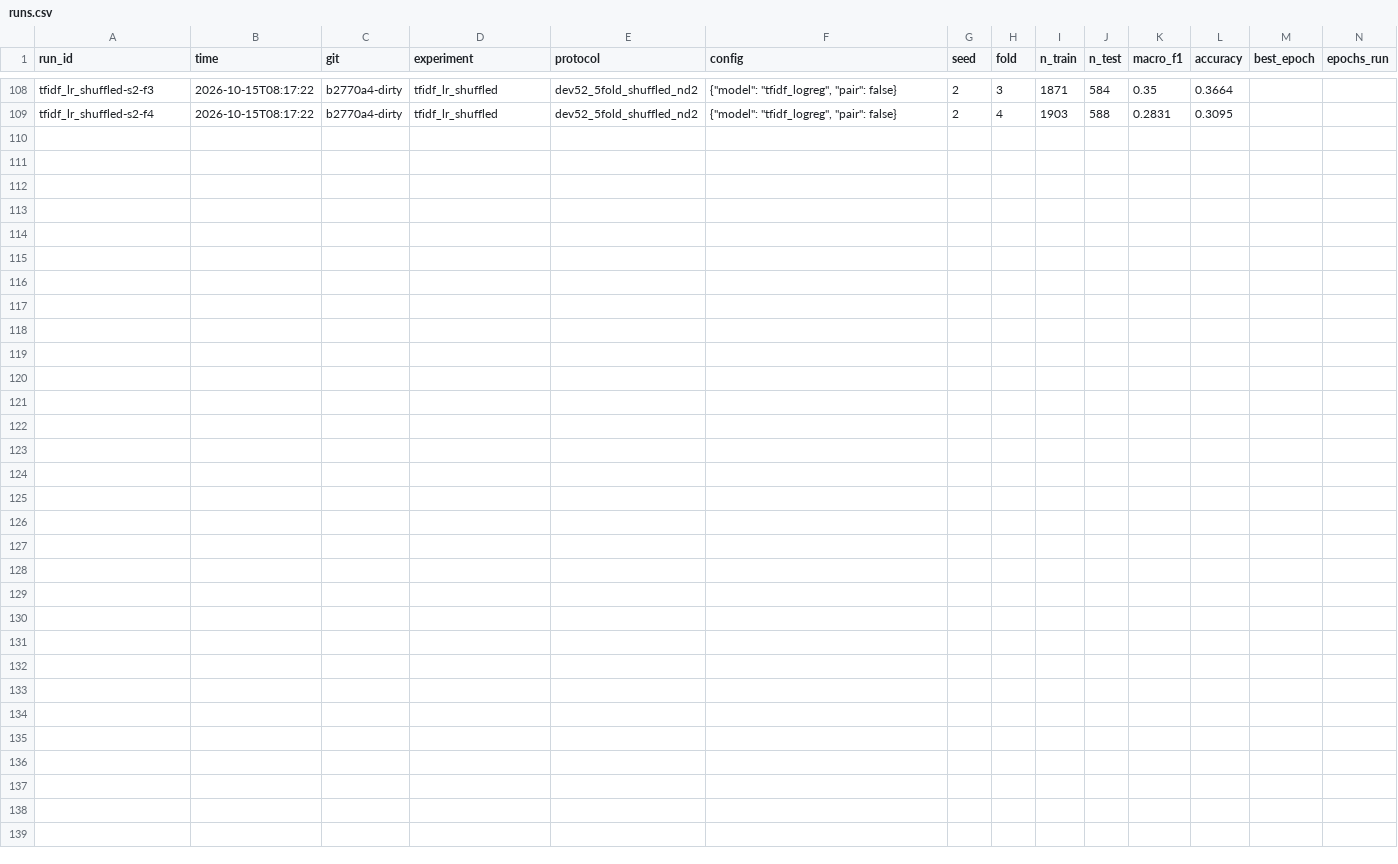
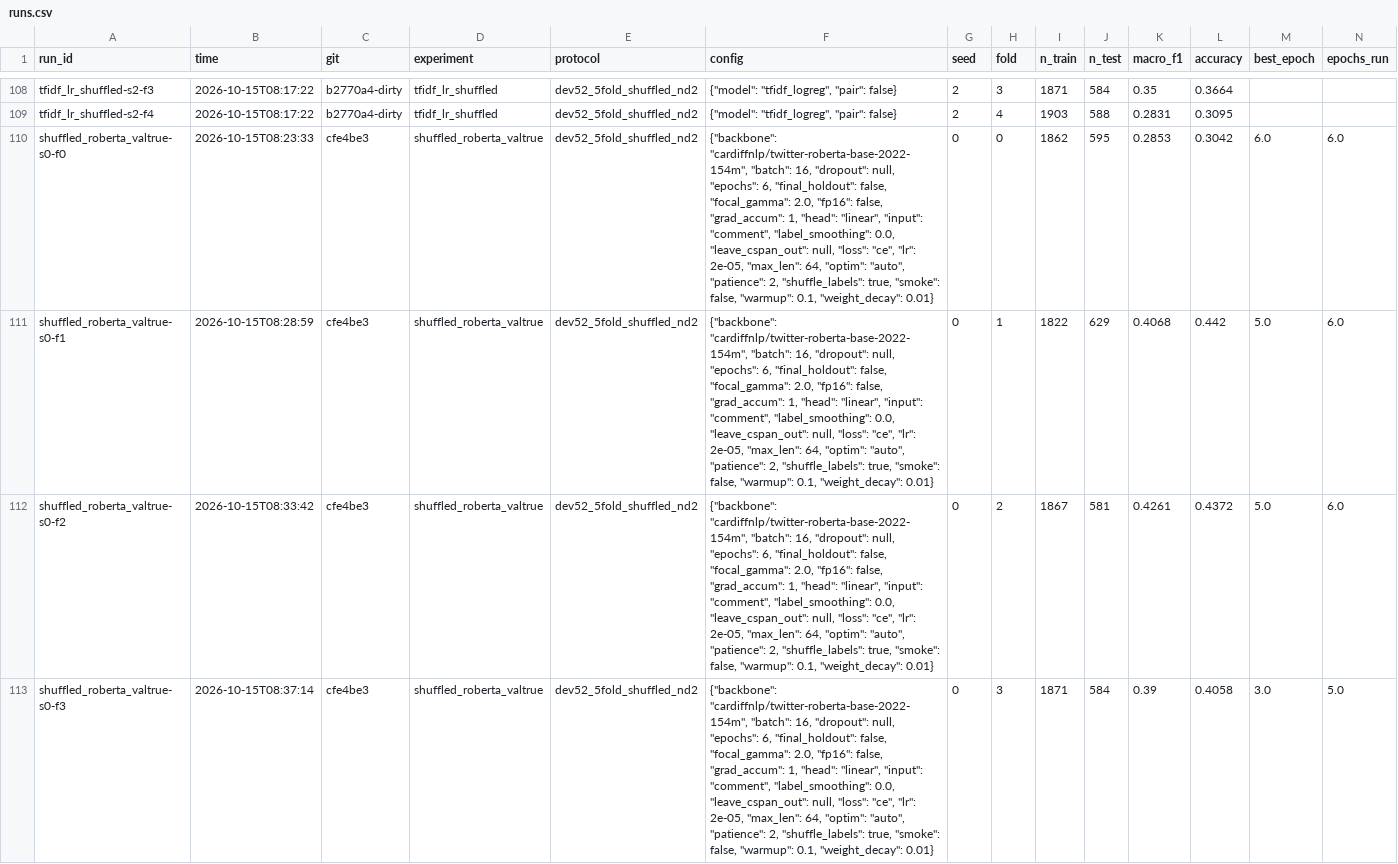
Before and after one commit to ranadep/CSPAN-TikTok-Analysis, a CSV file: results/runs.csv, drawn as a sheet; only a part is shown, gaps mark what is left out; rows hold the shown columns only; the diff covers the shown part only; the diff names each change by its address in the sheet, - before the commit and + after, or states it on an @@ line.

```diff
--- a/results/runs.csv
+++ b/results/runs.csv
+row 110: shuffled_roberta_valtrue-s0-f0 | 2026-10-15T08:23:33 | cfe4be3 | shuffled_roberta_valtrue | dev52_5fold_shuffled_nd2 | {"backbone": "cardiffnlp/twitter-roberta-base-2022-154m", "batch": 16, "dropout": null, "epochs": 6, "final_holdout": false, "focal_gamma": 2.0, "fp16": false, "grad_accum": 1, "head": "linear", "input": "comment", "label_smoothing": 0.0, "leave_cspan_out": null, "loss": "ce", "lr": 2e-05, "max_len": 64, "optim": "auto", "patience": 2, "shuffle_labels": true, "smoke": false, "warmup": 0.1, "weight_decay": 0.01} | 0 | 0 | 1862 | 595 | 0.2853 | 0.3042 | 6.0 | 6.0
+row 111: shuffled_roberta_valtrue-s0-f1 | 2026-10-15T08:28:59 | cfe4be3 | shuffled_roberta_valtrue | dev52_5fold_shuffled_nd2 | {"backbone": "cardiffnlp/twitter-roberta-base-2022-154m", "batch": 16, "dropout": null, "epochs": 6, "final_holdout": false, "focal_gamma": 2.0, "fp16": false, "grad_accum": 1, "head": "linear", "input": "comment", "label_smoothing": 0.0, "leave_cspan_out": null, "loss": "ce", "lr": 2e-05, "max_len": 64, "optim": "auto", "patience": 2, "shuffle_labels": true, "smoke": false, "warmup": 0.1, "weight_decay": 0.01} | 0 | 1 | 1822 | 629 | 0.4068 | 0.442 | 5.0 | 6.0
+row 112: shuffled_roberta_valtrue-s0-f2 | 2026-10-15T08:33:42 | cfe4be3 | shuffled_roberta_valtrue | dev52_5fold_shuffled_nd2 | {"backbone": "cardiffnlp/twitter-roberta-base-2022-154m", "batch": 16, "dropout": null, "epochs": 6, "final_holdout": false, "focal_gamma": 2.0, "fp16": false, "grad_accum": 1, "head": "linear", "input": "comment", "label_smoothing": 0.0, "leave_cspan_out": null, "loss": "ce", "lr": 2e-05, "max_len": 64, "optim": "auto", "patience": 2, "shuffle_labels": true, "smoke": false, "warmup": 0.1, "weight_decay": 0.01} | 0 | 2 | 1867 | 581 | 0.4261 | 0.4372 | 5.0 | 6.0
+row 113: shuffled_roberta_valtrue-s0-f3 | 2026-10-15T08:37:14 | cfe4be3 | shuffled_roberta_valtrue | dev52_5fold_shuffled_nd2 | {"backbone": "cardiffnlp/twitter-roberta-base-2022-154m", "batch": 16, "dropout": null, "epochs": 6, "final_holdout": false, "focal_gamma": 2.0, "fp16": false, "grad_accum": 1, "head": "linear", "input": "comment", "label_smoothing": 0.0, "leave_cspan_out": null, "loss": "ce", "lr": 2e-05, "max_len": 64, "optim": "auto", "patience": 2, "shuffle_labels": true, "smoke": false, "warmup": 0.1, "weight_decay": 0.01} | 0 | 3 | 1871 | 584 | 0.39 | 0.4058 | 3.0 | 5.0
```
Also changed, not shown: 3 added rows elsewhere in this file, results/curves.csv, 1 other file.
